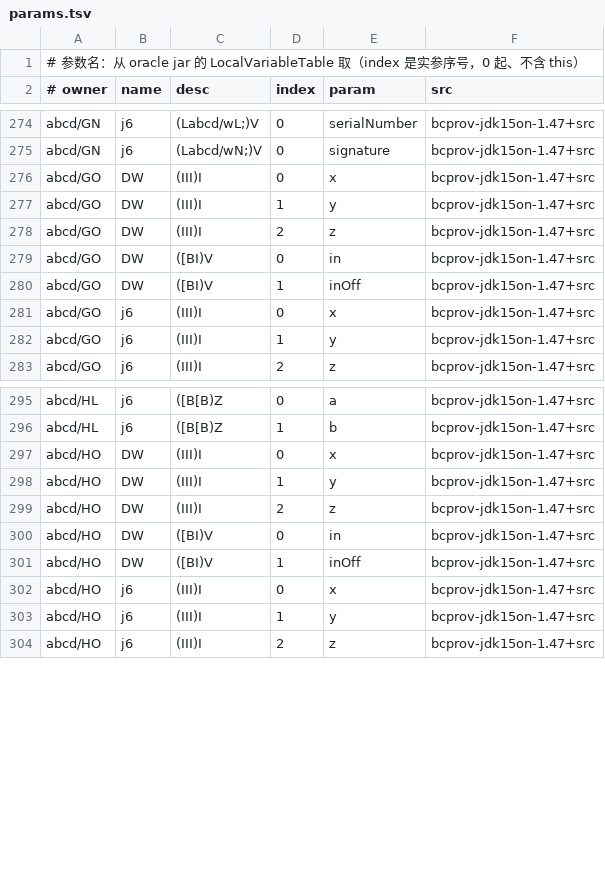
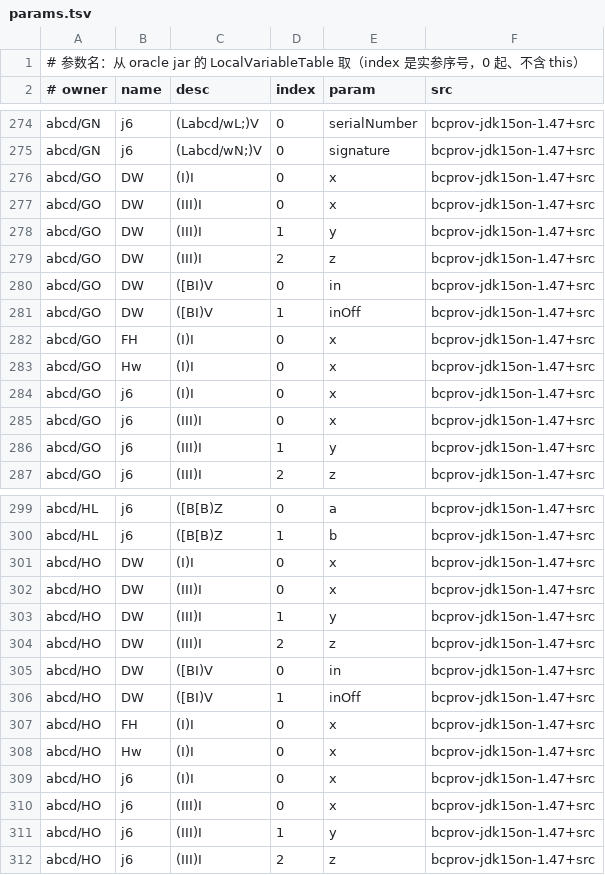
Before and after one commit to f401/MyAIDEProEnchanted, a TSV file: jobs/spongycastle/params.tsv, drawn as a sheet; only a part is shown, gaps mark what is left out; the diff names each change by its address in the sheet, - before the commit and + after, or states it on an @@ line.

Commit message:
spongycastle: oidfields（重建完整 OID 补 116 个常量字段）+ groupmatch（同描述符组按方法体指纹拆 10 个方法）；实证声明顺序不可信，orderfill 弃用

```diff
--- a/jobs/spongycastle/params.tsv
+++ b/jobs/spongycastle/params.tsv
+row 276: abcd/GO | DW | (I)I | 0 | x | bcprov-jdk15on-1.47+src
+row 282: abcd/GO | FH | (I)I | 0 | x | bcprov-jdk15on-1.47+src
+row 283: abcd/GO | Hw | (I)I | 0 | x | bcprov-jdk15on-1.47+src
+row 284: abcd/GO | j6 | (I)I | 0 | x | bcprov-jdk15on-1.47+src
+row 301: abcd/HO | DW | (I)I | 0 | x | bcprov-jdk15on-1.47+src
+row 307: abcd/HO | FH | (I)I | 0 | x | bcprov-jdk15on-1.47+src
+row 308: abcd/HO | Hw | (I)I | 0 | x | bcprov-jdk15on-1.47+src
+row 309: abcd/HO | j6 | (I)I | 0 | x | bcprov-jdk15on-1.47+src
```
Also changed, not shown: 5 other files.
